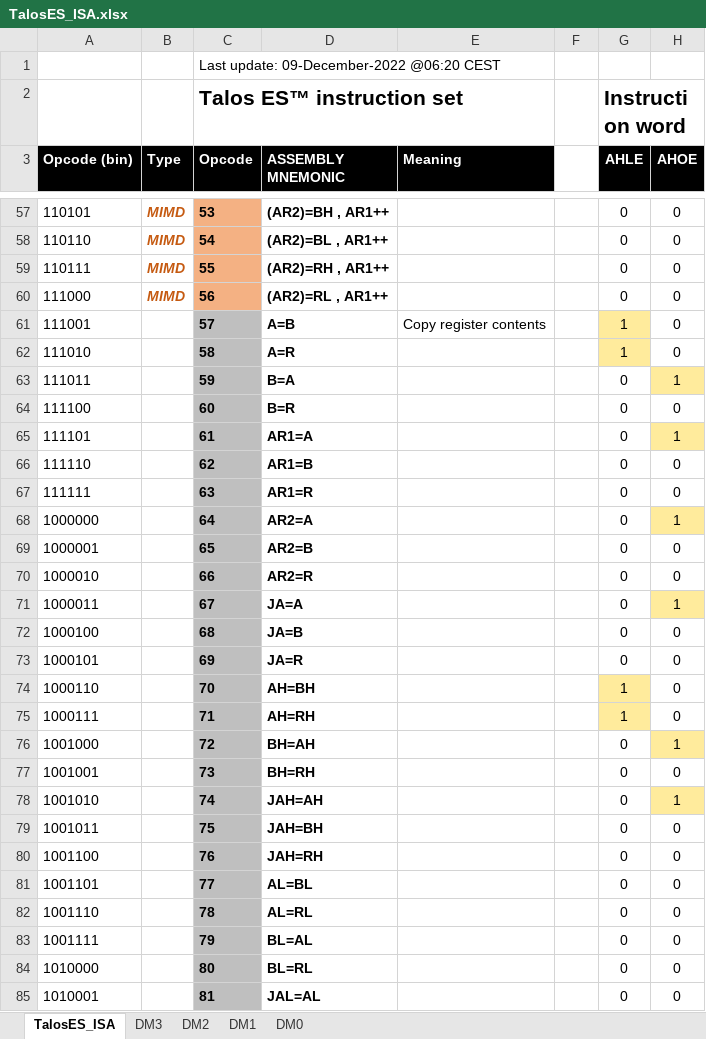
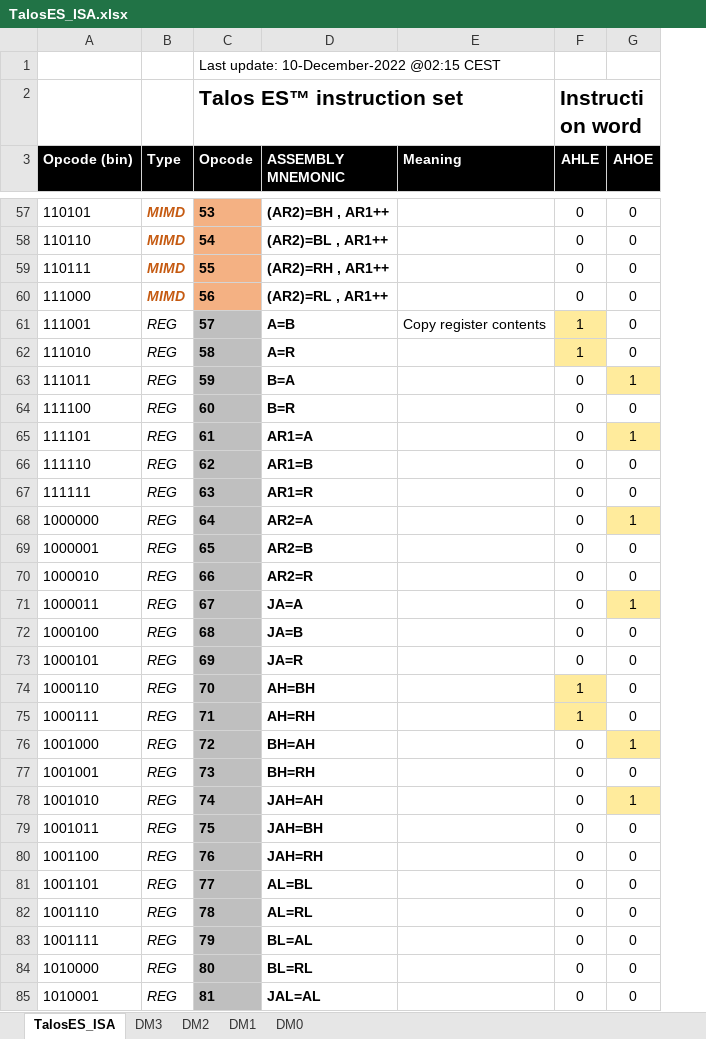
Before and after one commit to TheByteAttic/TalosES, an Excel workbook: ISA/TalosES_ISA.xlsx, sheet TalosES_ISA, drawn as a sheet; only a part is shown, gaps mark what is left out; values as stored, in another font and other column widths than the file's, no borders; the diff covers the shown part only; the diff names each change by its address in the sheet, - before the commit and + after, or states it on an @@ line.

```diff
--- a/ISA/TalosES_ISA.xlsx (sheet TalosES_ISA)
+++ b/ISA/TalosES_ISA.xlsx (sheet TalosES_ISA)
-column F, empty
-C1 (Opcode): Last update: 09-December-2022 @06:20 CEST
+C1 (Opcode): Last update: 10-December-2022 @02:15 CEST
-B61:B85 (Type): (empty)
+B61:B85 (Type): REG
```
Also changed, not shown: 38 edited cells and cell formats elsewhere in this sheet, formulas that keep their value, 1 other file.
